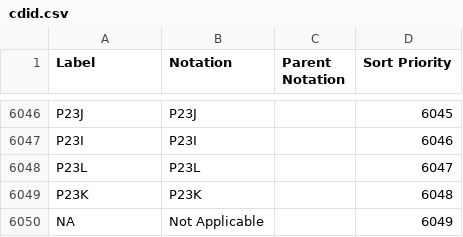
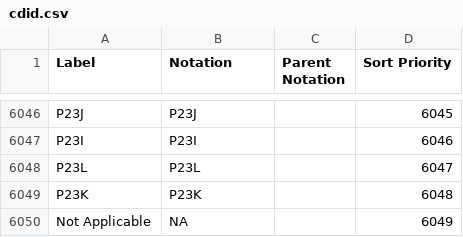
Before and after one commit to GSS-Cogs/family-trade, a CSV file: reference/codelists/cdid.csv, drawn as a sheet; only a part is shown, gaps mark what is left out.

Commit message:
Hoping to fix broken CDID nonsense.

```diff
--- a/reference/codelists/cdid.csv
+++ b/reference/codelists/cdid.csv
@@ -6049,2 +6049,2 @@ P23L,P23L,,6047
 P23K,P23K,,6048
-NA,Not Applicable,,6049
+Not Applicable,NA,,6049
```
